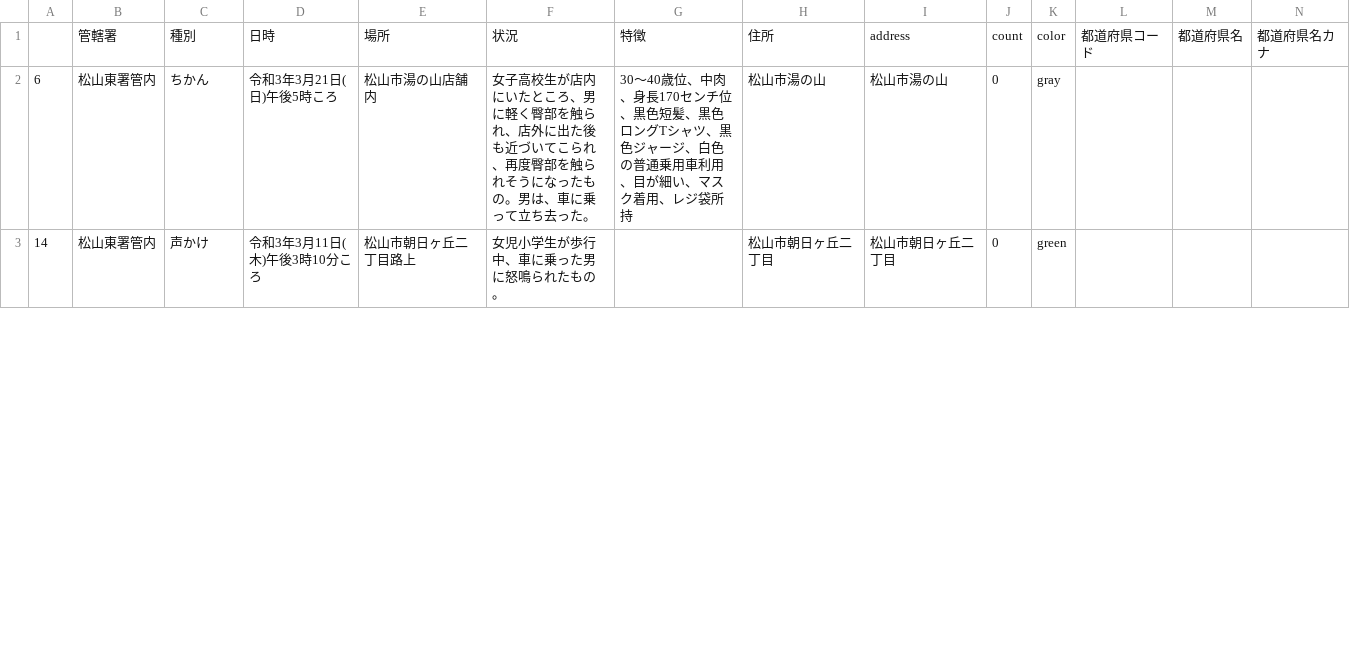
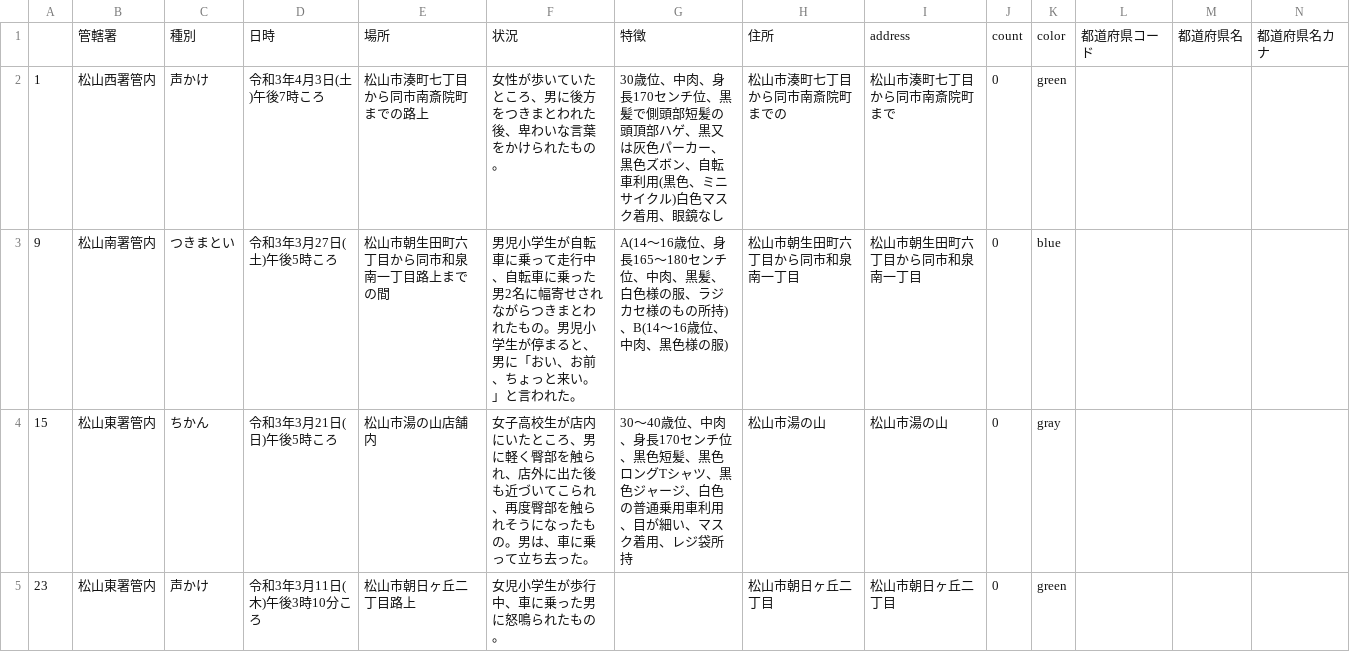
Before and after one commit to imabari/fushinsha_map, a CSV file: nan.csv, drawn as a sheet; only a part is shown; addresses are those after the commit; rows hold the shown columns only; the diff covers the shown part only; the diff names each change by its address in the sheet, - before the commit and + after, or states it on an @@ line.

```diff
--- a/nan.csv
+++ b/nan.csv
+row 2: 1 | 松山西署管内 | 声かけ | 令和3年4月3日(土)午後7時ころ | 松山市湊町七丁目から同市南斎院町までの路上 | 女性が歩いていたところ、男に後方をつきまとわれた後、卑わいな言葉をかけられたもの。 | 30歳位、中肉、身長170センチ位、黒髪で側頭部短髪の頭頂部ハゲ、黒又は灰色パーカー、黒色ズボン、自転車利用(黒色、ミニサイクル)白色マスク着用、眼鏡なし | 松山市湊町七丁目から同市南斎院町までの | 松山市湊町七丁目から同市南斎院町まで | 0 | green
+row 3: 9 | 松山南署管内 | つきまとい | 令和3年3月27日(土)午後5時ころ | 松山市朝生田町六丁目から同市和泉南一丁目路上までの間 | 男児小学生が自転車に乗って走行中、自転車に乗った男2名に幅寄せされながらつきまとわれたもの。男児小学生が停まると、男に「おい、お前、ちょっと来い。」と言われた。 | A(14〜16歳位、身長165〜180センチ位、中肉、黒髪、白色様の服、ラジカセ様のもの所持)、B(14〜16歳位、中肉、黒色様の服) | 松山市朝生田町六丁目から同市和泉南一丁目 | 松山市朝生田町六丁目から同市和泉南一丁目 | 0 | blue
-A4: 6
+A4: 15
-A5: 14
+A5: 23
```
Also changed, not shown: 4 edited cells elsewhere in this file, 2 other files.
